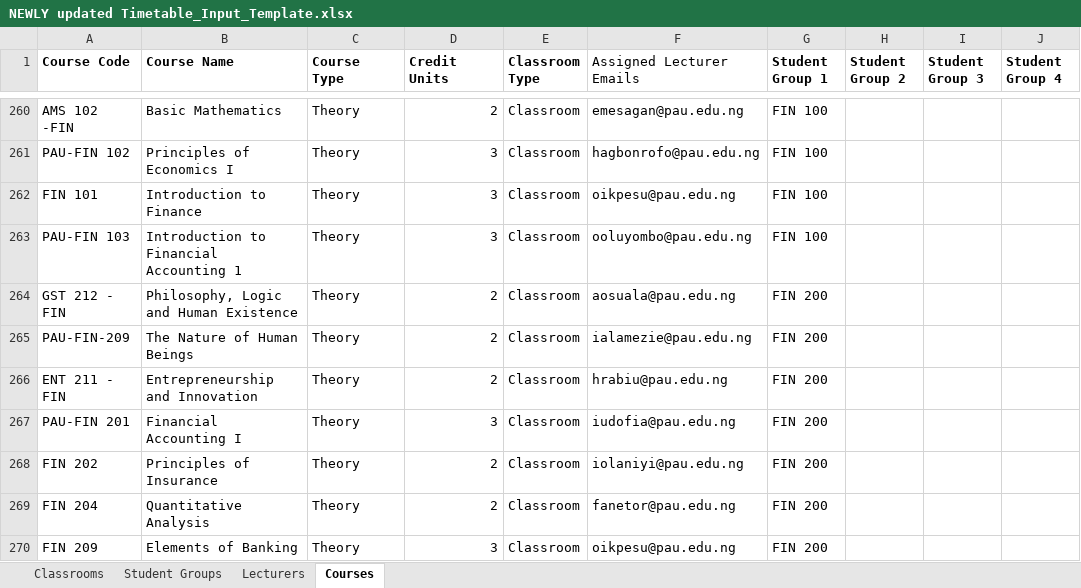
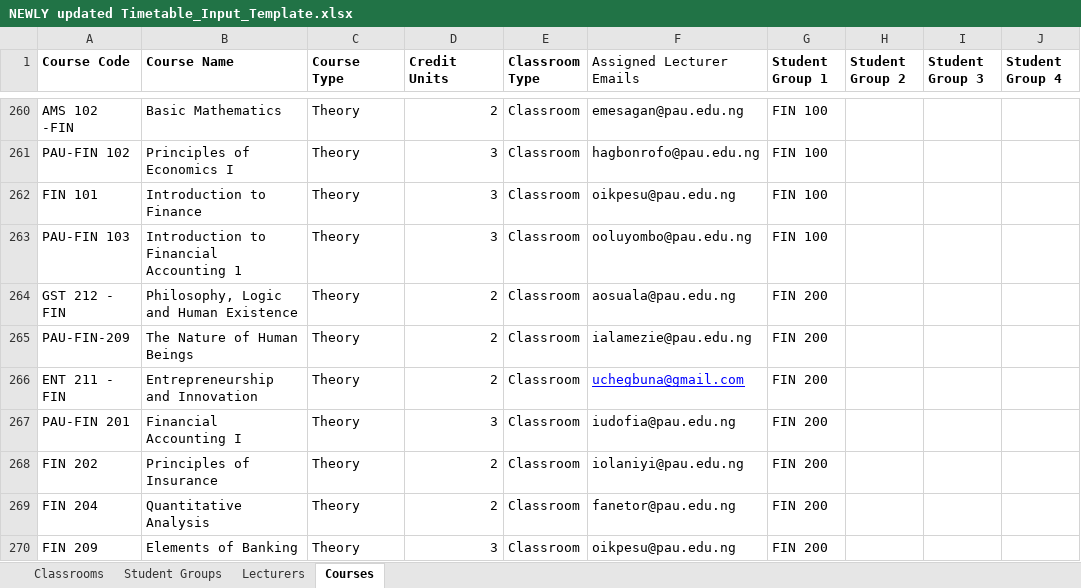
Before and after one commit to Elameen123/PAU_Timetable_Scheduler, an Excel workbook: data/NEWLY updated Timetable_Input_Template.xlsx, sheet Courses, drawn as a sheet; only a part is shown, gaps mark what is left out; values as stored, in another font and other column widths than the file's, no borders; the diff covers the shown part only; the diff names each change by its address in the sheet, - before the commit and + after, or states it on an @@ line.

Commit message:
Adjusted input system with more dummy data to lessen lecturer overloads for courses with uncertain lecturers.

```diff
--- a/data/NEWLY updated Timetable_Input_Template.xlsx (sheet Courses)
+++ b/data/NEWLY updated Timetable_Input_Template.xlsx (sheet Courses)
-F266 (Assigned Lecturer Emails): hrabiu@pau.edu.ng
+F266 (Assigned Lecturer Emails): uchegbuna@gmail.com
@@ F266 underline: off → on, text colour: black → #0000FF @@
```
Also changed, not shown: 6 edited cells and cell formats elsewhere in this sheet, sheet Lecturers, 10 other files.
